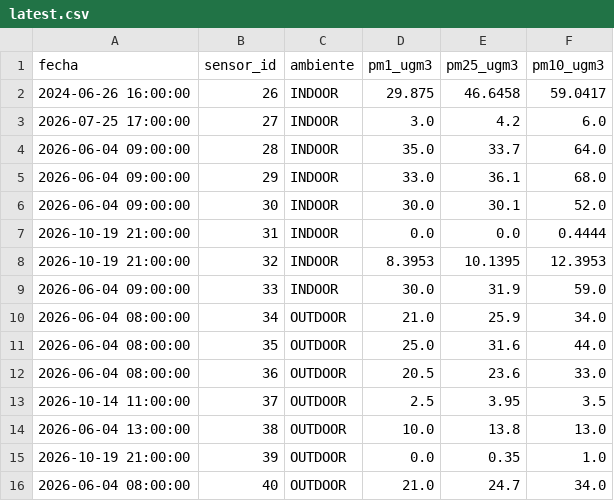
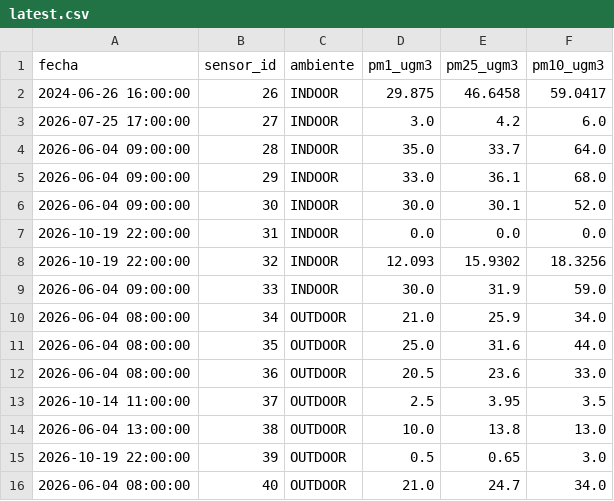
Before and after one commit to cmasudd/aireAysen, a CSV file: data/latest.csv, drawn as a sheet.

```diff
--- a/data/latest.csv
+++ b/data/latest.csv
@@ -6,4 +6,4 @@ fecha,sensor_id,ambiente,pm1_ugm3,pm25_ugm3,pm10_ugm3
 2026-06-04 09:00:00,30,INDOOR,30.0,30.1,52.0
-2026-10-19 21:00:00,31,INDOOR,0.0,0.0,0.4444
-2026-10-19 21:00:00,32,INDOOR,8.3953,10.1395,12.3953
+2026-10-19 22:00:00,31,INDOOR,0.0,0.0,0.0
+2026-10-19 22:00:00,32,INDOOR,12.093,15.9302,18.3256
 2026-06-04 09:00:00,33,INDOOR,30.0,31.9,59.0
@@ -14,3 +14,3 @@ fecha,sensor_id,ambiente,pm1_ugm3,pm25_ugm3,pm10_ugm3
 2026-06-04 13:00:00,38,OUTDOOR,10.0,13.8,13.0
-2026-10-19 21:00:00,39,OUTDOOR,0.0,0.35,1.0
+2026-10-19 22:00:00,39,OUTDOOR,0.5,0.65,3.0
 2026-06-04 08:00:00,40,OUTDOOR,21.0,24.7,34.0
```
Also changed, not shown: data/sensor-31/2026-10.csv, data/sensor-32/2026-10.csv, 2 other files.
